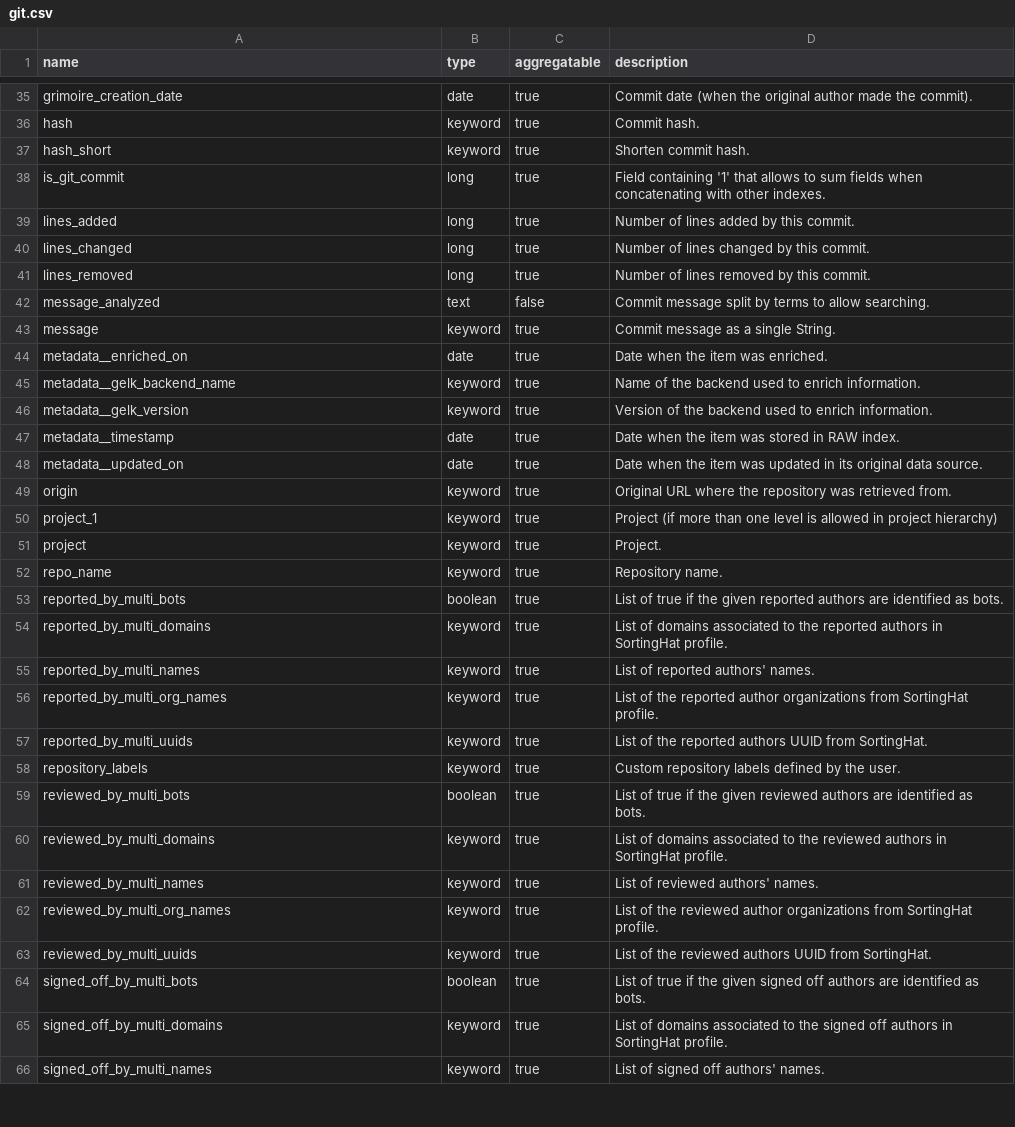
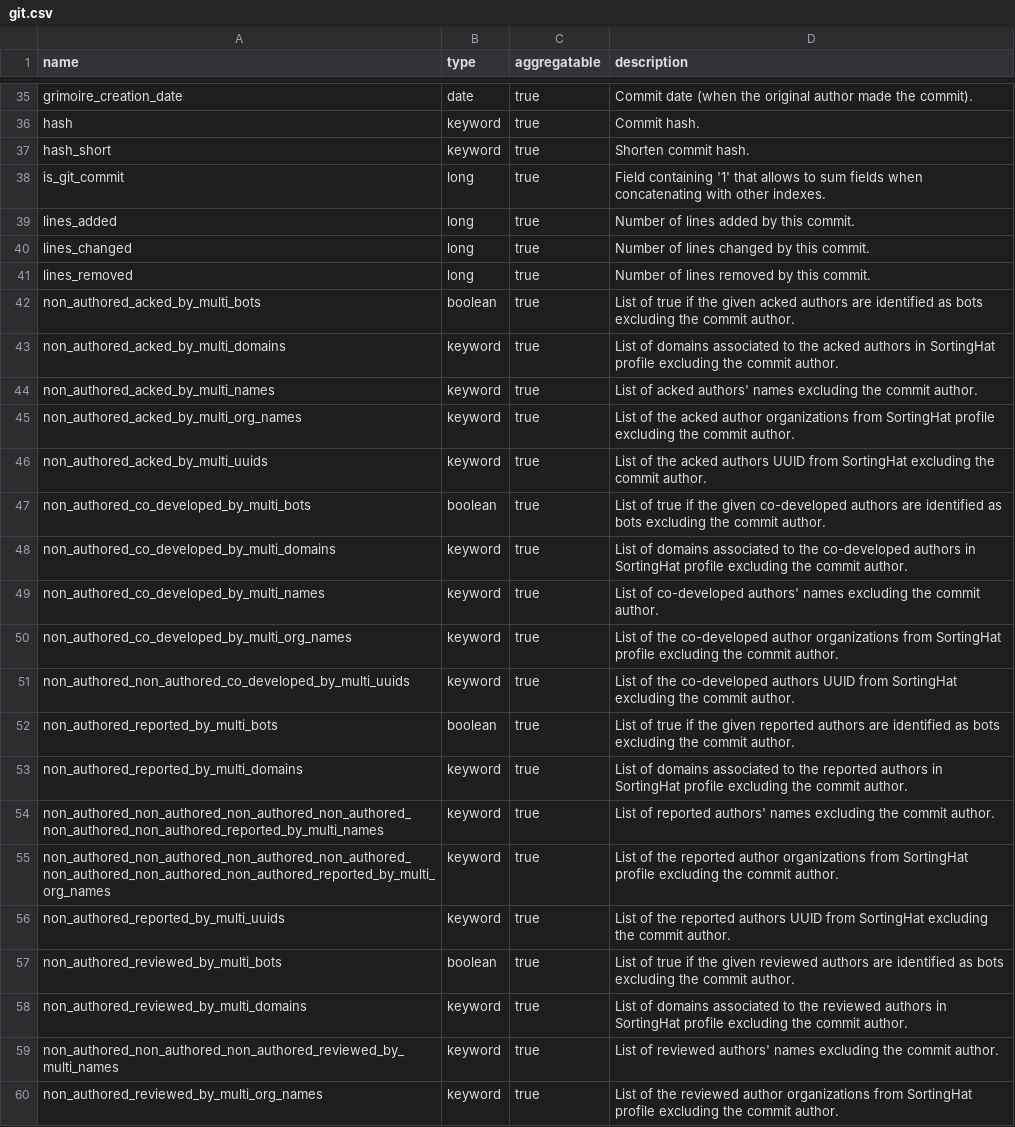
Before and after one commit to chaoss/grimoirelab-elk, a CSV file: schema/git.csv, drawn as a sheet; only a part is shown, gaps mark what is left out; the shorter side is filled out with more unchanged rows; the diff covers the shown part only; the diff names each change by its address in the sheet, - before the commit and + after, or states it on an @@ line.

Commit message:
[enriched/git] Add 'non_authored_*' commit meta fields
This code adds `non_authored_*` commit meta fields the same as
commit meta fields excluding the commit author.

Add new parameter `meta_non_authored_prefix`.

For instance:
- Commit author: John Smith
- Signed-off-by: John Smith, Tom Jerry

meta fields:
- signed_off_by_multi_names: ["John Smith", "Tom Jerry"]
- non_authored_signed_off_by_multi_names: ["Tom Jerry"]

New fields on `meta_fields`:
- non_authored_acked_by_multi
- non_authored_co_developed_by_multi
- non_authored_reported_by_multi
- non_authored_reviewed_by_multi
- non_authored_signed_off_by_multi
- non_authored_suggested_by_multi
- non_authored_tested_by_multi

Test updated accordingly.
Schema updated accordingly.

Signed-off-by: Quan Zhou <quan@bitergia.com>

```diff
--- a/schema/git.csv
+++ b/schema/git.csv
+row 42: non_authored_acked_by_multi_bots | boolean | true | List of true if the given acked authors are identified as bots excluding the commit author.
+row 43: non_authored_acked_by_multi_domains | keyword | true | List of domains associated to the acked authors in SortingHat profile excluding the commit author.
+row 44: non_authored_acked_by_multi_names | keyword | true | List of acked authors' names excluding the commit author.
+row 45: non_authored_acked_by_multi_org_names | keyword | true | List of the acked author organizations from SortingHat profile excluding the commit author.
+row 46: non_authored_acked_by_multi_uuids | keyword | true | List of the acked authors UUID from SortingHat excluding the commit author.
+row 47: non_authored_co_developed_by_multi_bots | boolean | true | List of true if the given co-developed authors are identified as bots excluding the commit author.
+row 48: non_authored_co_developed_by_multi_domains | keyword | true | List of domains associated to the co-developed authors in SortingHat profile excluding the commit author.
+row 49: non_authored_co_developed_by_multi_names | keyword | true | List of co-developed authors' names excluding the commit author.
+row 50: non_authored_co_developed_by_multi_org_names | keyword | true | List of the co-developed author organizations from SortingHat profile excluding the commit author.
+row 51: non_authored_non_authored_co_developed_by_multi_uuids | keyword | true | List of the co-developed authors UUID from SortingHat excluding the commit author.
+row 52: non_authored_reported_by_multi_bots | boolean | true | List of true if the given reported authors are identified as bots excluding the commit author.
+row 53: non_authored_reported_by_multi_domains | keyword | true | List of domains associated to the reported authors in SortingHat profile excluding the commit author.
+row 54: non_authored_non_authored_non_authored_non_authored_non_authored_non_authored_reported_by_multi_names | keyword | true | List of reported authors' names excluding the commit author.
+row 55: non_authored_non_authored_non_authored_non_authored_non_authored_non_authored_non_authored_reported_by_multi_org_names | keyword | true | List of the reported author organizations from SortingHat profile excluding the commit author.
+row 56: non_authored_reported_by_multi_uuids | keyword | true | List of the reported authors UUID from SortingHat excluding the commit author.
+row 57: non_authored_reviewed_by_multi_bots | boolean | true | List of true if the given reviewed authors are identified as bots excluding the commit author.
+row 58: non_authored_reviewed_by_multi_domains | keyword | true | List of domains associated to the reviewed authors in SortingHat profile excluding the commit author.
+row 59: non_authored_non_authored_non_authored_reviewed_by_multi_names | keyword | true | List of reviewed authors' names excluding the commit author.
+row 60: non_authored_reviewed_by_multi_org_names | keyword | true | List of the reviewed author organizations from SortingHat profile excluding the commit author.
```
Also changed, not shown: 16 added rows elsewhere in this file, 3 other files.
